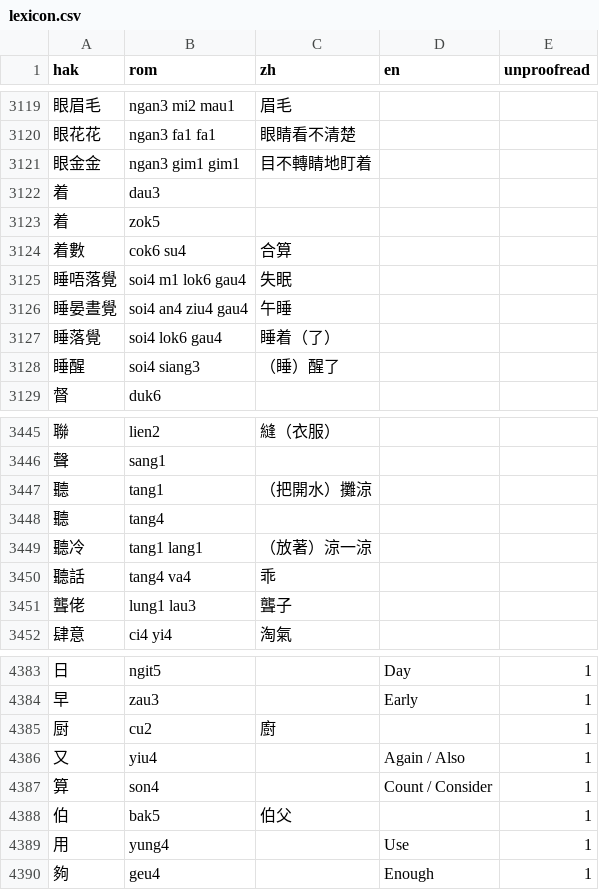
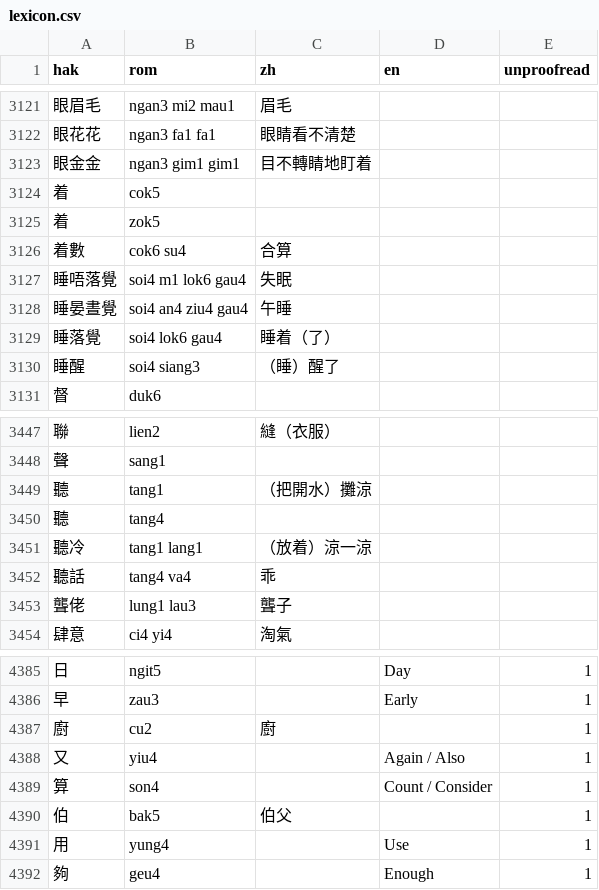
Before and after one commit to chaaklau/learnhakka, a CSV file: public/lexicon.csv, drawn as a sheet; only a part is shown, gaps mark what is left out; the diff covers the shown part only.

```diff
--- a/public/lexicon.csv
+++ b/public/lexicon.csv
@@ -3121,3 +3123,3 @@ hak,rom,zh,en,unproofread
 眼金金,ngan3 gim1 gim1,目不轉睛地盯着,,
-着,dau3,,,
+着,cok5,,,
 着,zok5,,,
@@ -3448,3 +3450,3 @@ hak,rom,zh,en,unproofread
 聽,tang4,,,
-聽冷,tang1 lang1,（放著）涼一涼,,
+聽冷,tang1 lang1,（放着）涼一涼,,
 聽話,tang4 va4,乖,,
@@ -4384,3 +4386,3 @@ hak,rom,zh,en,unproofread
 早,zau3,,Early,1
-厨,cu2,廚,,1
+廚,cu2,廚,,1
 又,yiu4,,Again / Also,1
```
Also changed, not shown: 5 added rows, 1 removed row, 2 moved rows and 11 edited cells elsewhere in this file, 6 other files.
